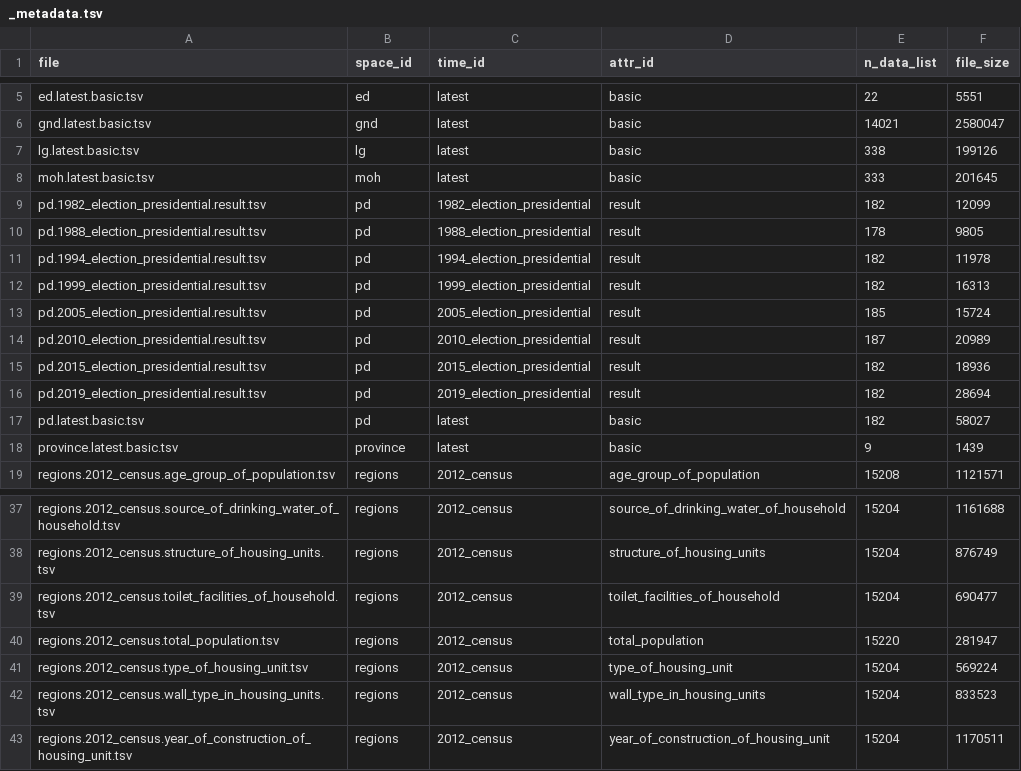
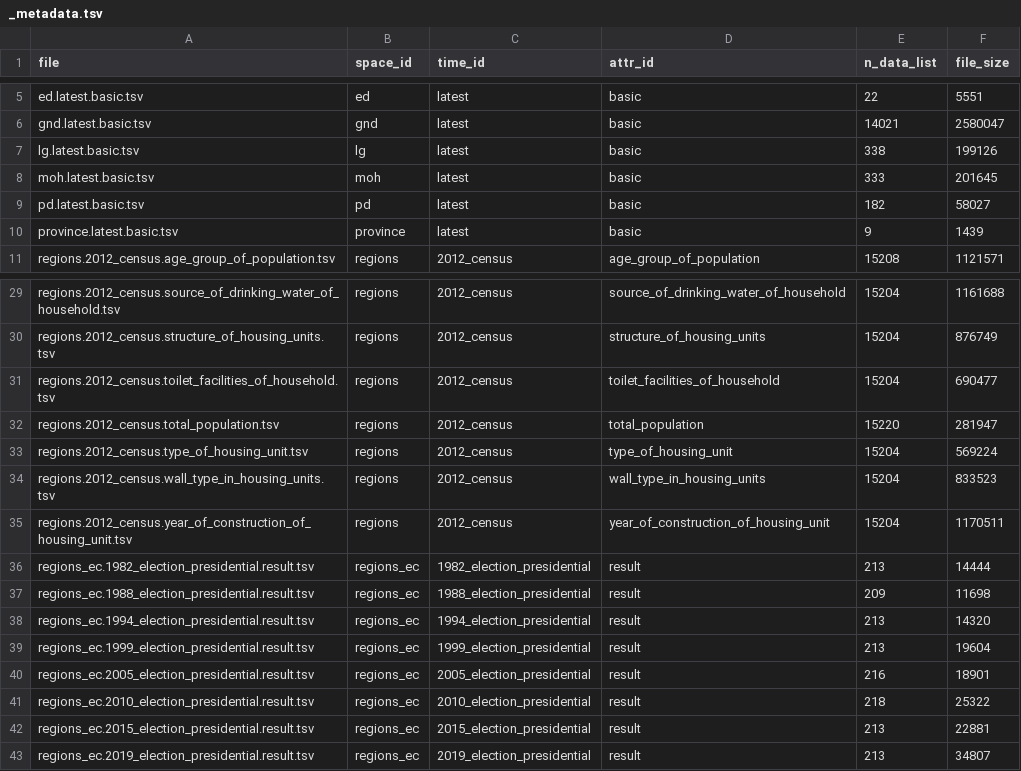
Before and after one commit to nuuuwan/metaverse, a TSV file: public/data/gig2/_metadata.tsv, drawn as a sheet; only a part is shown, gaps mark what is left out.

Commit message:
[main] Added province information to elections (2021-09-17-1214)

```diff
--- a/public/data/gig2/_metadata.tsv
+++ b/public/data/gig2/_metadata.tsv
@@ -8,10 +8,2 @@ lg.latest.basic.tsv	lg	latest	basic	338	199126
 moh.latest.basic.tsv	moh	latest	basic	333	201645
-pd.1982_election_presidential.result.tsv	pd	1982_election_presidential	result	182	12099
-pd.1988_election_presidential.result.tsv	pd	1988_election_presidential	result	178	9805
-pd.1994_election_presidential.result.tsv	pd	1994_election_presidential	result	182	11978
-pd.1999_election_presidential.result.tsv	pd	1999_election_presidential	result	182	16313
-pd.2005_election_presidential.result.tsv	pd	2005_election_presidential	result	185	15724
-pd.2010_election_presidential.result.tsv	pd	2010_election_presidential	result	187	20989
-pd.2015_election_presidential.result.tsv	pd	2015_election_presidential	result	182	18936
-pd.2019_election_presidential.result.tsv	pd	2019_election_presidential	result	182	28694
 pd.latest.basic.tsv	pd	latest	basic	182	58027
@@ -43 +35,9 @@ regions.2012_census.wall_type_in_housing_units.tsv	regions	2012_census	wall_type
 regions.2012_census.year_of_construction_of_housing_unit.tsv	regions	2012_census	year_of_construction_of_housing_unit	15204	1170511
+regions_ec.1982_election_presidential.result.tsv	regions_ec	1982_election_presidential	result	213	14444
+regions_ec.1988_election_presidential.result.tsv	regions_ec	1988_election_presidential	result	209	11698
+regions_ec.1994_election_presidential.result.tsv	regions_ec	1994_election_presidential	result	213	14320
+regions_ec.1999_election_presidential.result.tsv	regions_ec	1999_election_presidential	result	213	19604
+regions_ec.2005_election_presidential.result.tsv	regions_ec	2005_election_presidential	result	216	18901
+regions_ec.2010_election_presidential.result.tsv	regions_ec	2010_election_presidential	result	218	25322
+regions_ec.2015_election_presidential.result.tsv	regions_ec	2015_election_presidential	result	213	22881
+regions_ec.2019_election_presidential.result.tsv	regions_ec	2019_election_presidential	result	213	34807
```
Also changed, not shown: 24 other files.
